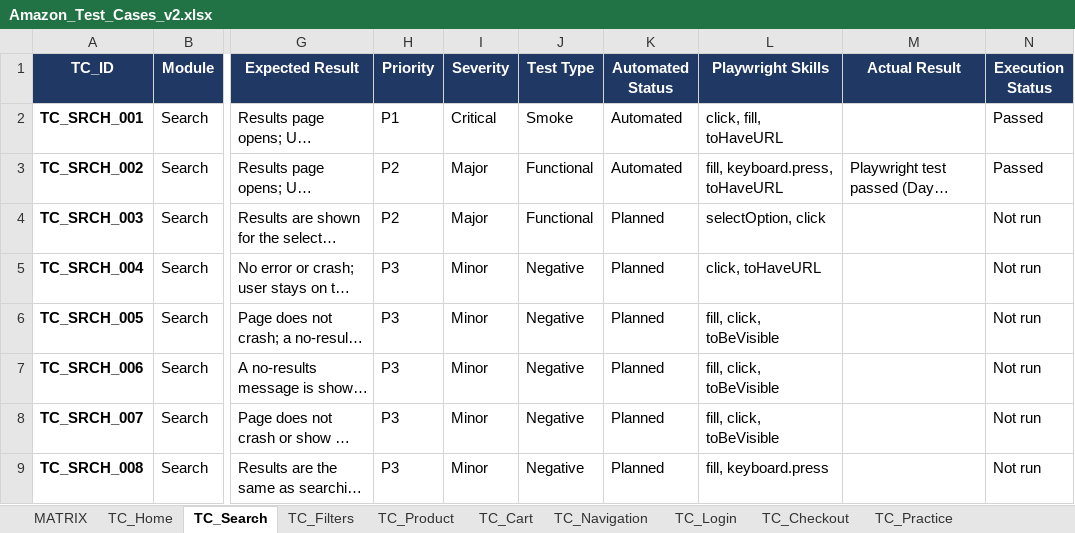
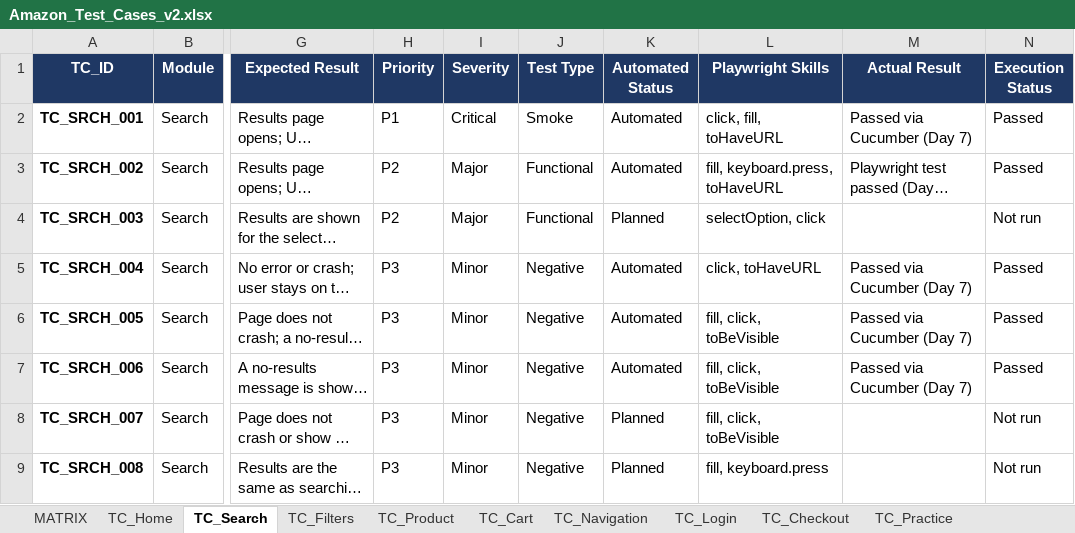
Before and after one commit to Saitej8125/amazon-automation-framework, an Excel workbook: test-cases/Amazon_Test_Cases_v2.xlsx, sheet TC_Search, drawn as a sheet; only a part is shown, gaps mark what is left out; long unchanged cells end in …; values as stored, in another font and other column widths than the file's, no borders; conditional formats not drawn; the diff names each change by its address in the sheet, - before the commit and + after, or states it on an @@ line.

Commit message:
Day 8: navigation page object, hover and nested menu scenarios

```diff
--- a/test-cases/Amazon_Test_Cases_v2.xlsx (sheet TC_Search)
+++ b/test-cases/Amazon_Test_Cases_v2.xlsx (sheet TC_Search)
-M2 (Actual Result): (empty)
+M2 (Actual Result): Passed via Cucumber (Day 7)
-K5:K7 (Automated Status): Planned
+K5:K7 (Automated Status): Automated
-M5:M7 (Actual Result): (empty)
+M5:M7 (Actual Result): Passed via Cucumber (Day 7)
-N5:N7 (Execution Status): Not run
+N5:N7 (Execution Status): Passed
```
Also changed, not shown: sheet MATRIX, 5 other files.
